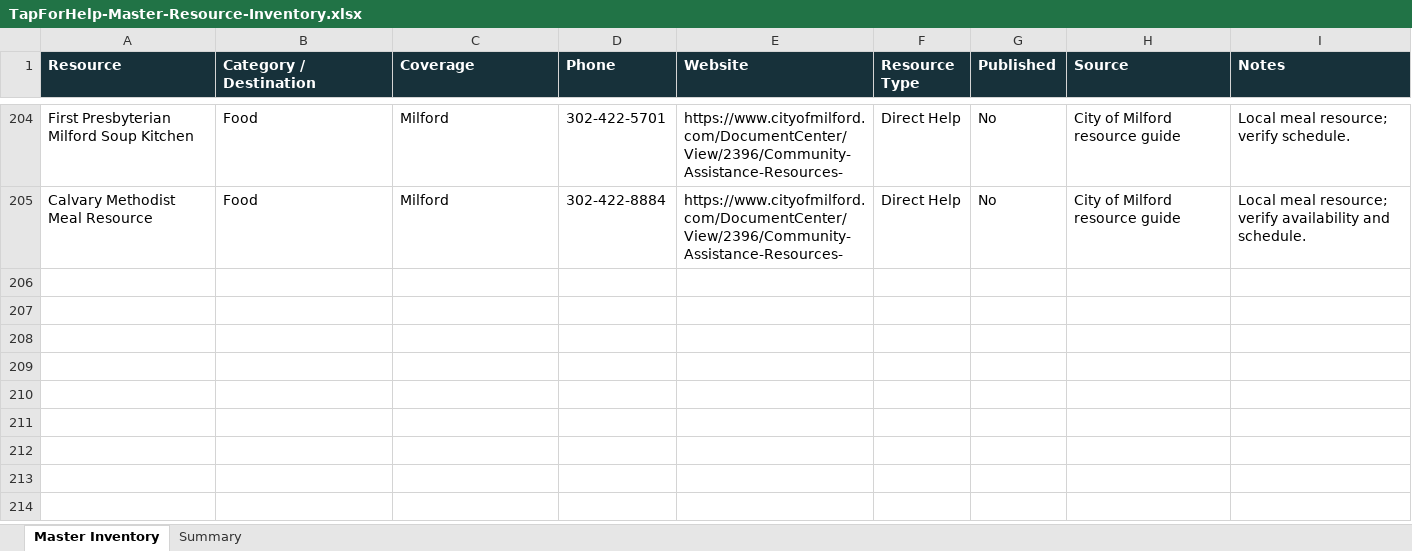
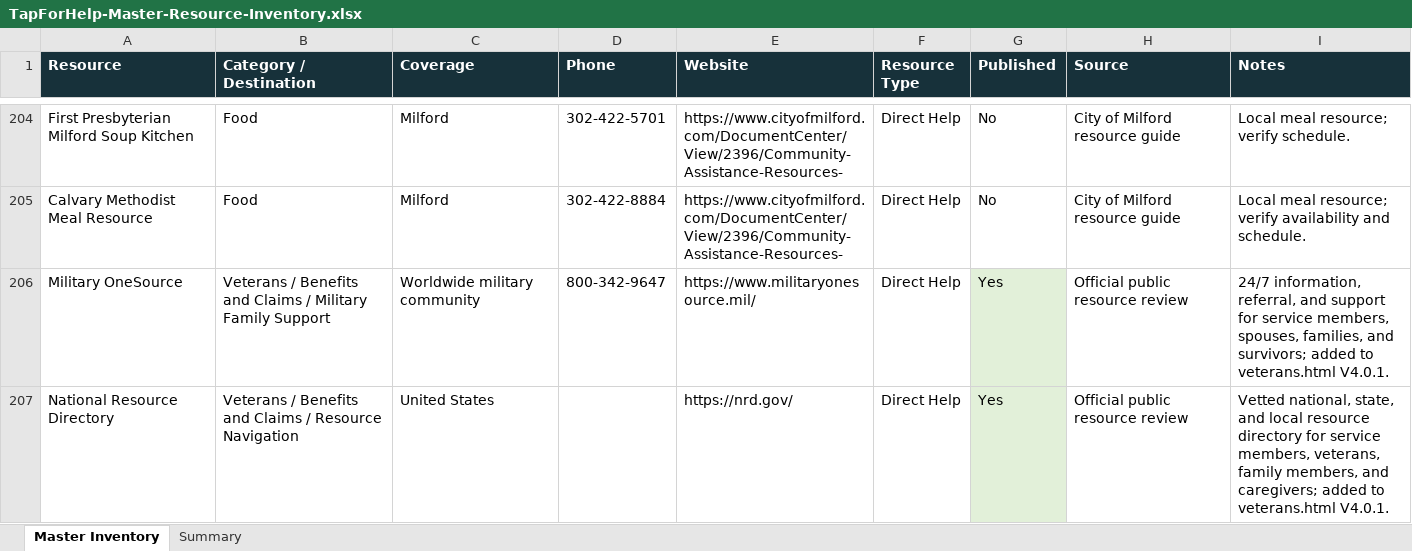
Before and after one commit to MarinoBrian/tapforhelp-org, an Excel workbook: data/TapForHelp-Master-Resource-Inventory.xlsx, sheet Master Inventory, drawn as a sheet; only a part is shown, gaps mark what is left out; values as stored, in another font and other column widths than the file's, no borders; table styles not drawn; the diff names each change by its address in the sheet, - before the commit and + after, or states it on an @@ line.

Commit message:
resource update

```diff
--- a/data/TapForHelp-Master-Resource-Inventory.xlsx (sheet Master Inventory)
+++ b/data/TapForHelp-Master-Resource-Inventory.xlsx (sheet Master Inventory)
+row 206: Military OneSource | Veterans / Benefits and Claims / Military Family Support | Worldwide military community | 800-342-9647 | https://www.militaryonesource.mil/ | Direct Help | Yes | Official public resource review | 24/7 information, referral, and support for service members, spouses, families, and survivors; added to veterans.html V4.0.1.
+row 207: National Resource Directory | Veterans / Benefits and Claims / Resource Navigation | United States |  | https://nrd.gov/ | Direct Help | Yes | Official public resource review | Vetted national, state, and local resource directory for service members, veterans, family members, and caregivers; added to veterans.html V4.0.1.
```
Also changed, not shown: sheet Summary.
